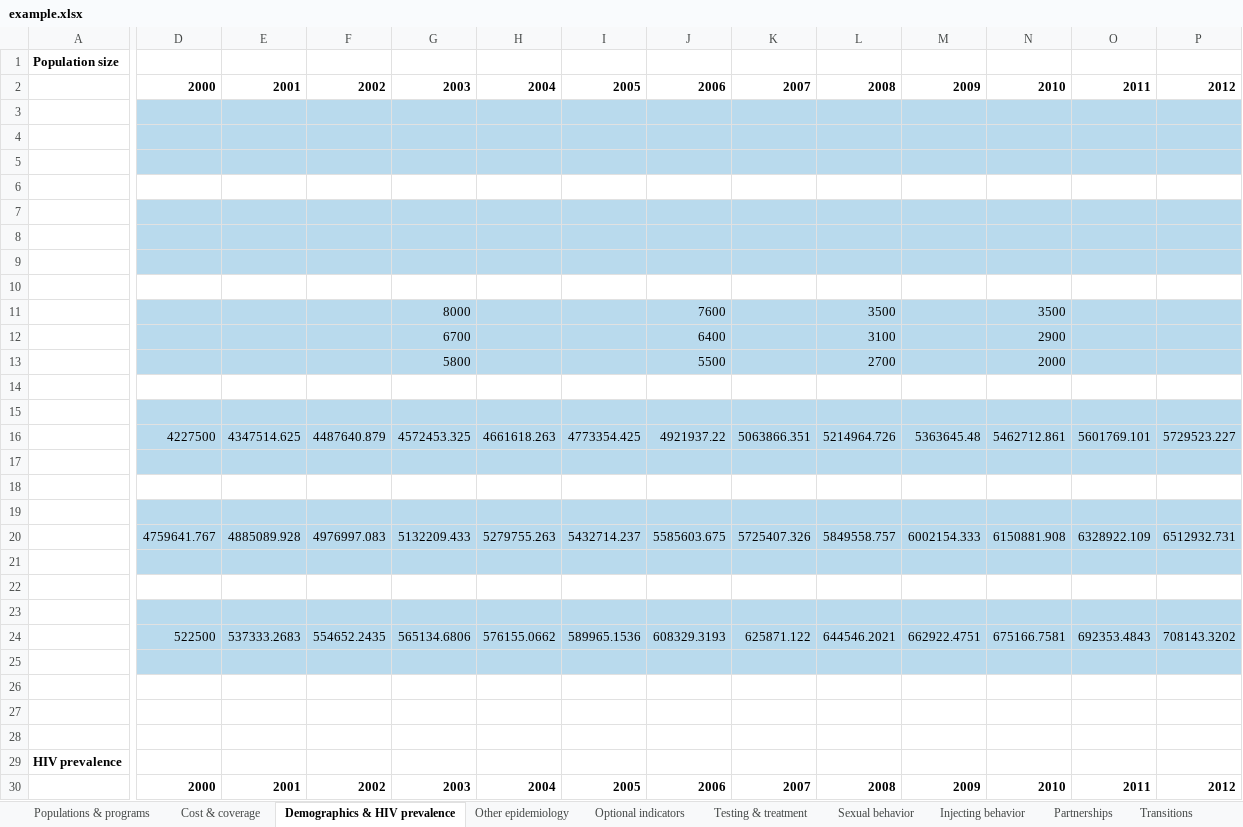
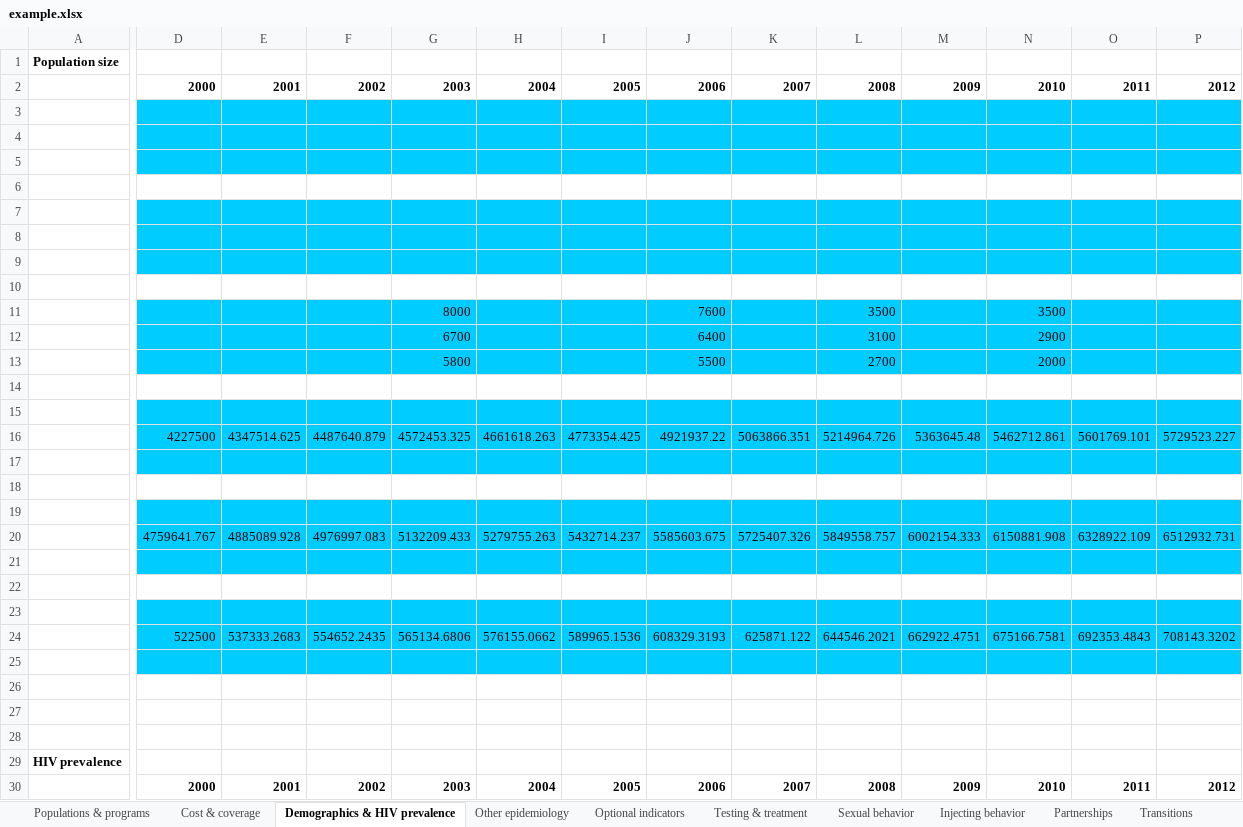
Before and after one commit to optimamodel/optima, an Excel workbook: server/src/sim/example.xlsx, sheet Demographics & HIV prevalence, drawn as a sheet; only a part is shown, gaps mark what is left out; values as stored, in another font and other column widths than the file's, no borders; the diff covers the shown part only; the diff names each change by its address in the sheet, - before the commit and + after, or states it on an @@ line.

```diff
--- a/server/src/sim/example.xlsx (sheet Demographics & HIV prevalence)
+++ b/server/src/sim/example.xlsx (sheet Demographics & HIV prevalence)
-D3:P5 fill: #B9DAED
+D3:P5 fill: #00CCFF
-D7:P9 fill: #B9DAED
+D7:P9 fill: #00CCFF
-D11:P13 fill: #B9DAED
+D11:P13 fill: #00CCFF
-D15:P17 fill: #B9DAED
+D15:P17 fill: #00CCFF
-D19:P21 fill: #B9DAED
+D19:P21 fill: #00CCFF
-D23:P25 fill: #B9DAED
+D23:P25 fill: #00CCFF
```
Also changed, not shown: cell formats elsewhere in this sheet, sheet Cost & coverage, sheet Macroeconomics, sheet Optional indicators, sheet Other epidemiology, sheet Injecting behavior, sheet Partnerships, 6 more sheets, 2 other files.
